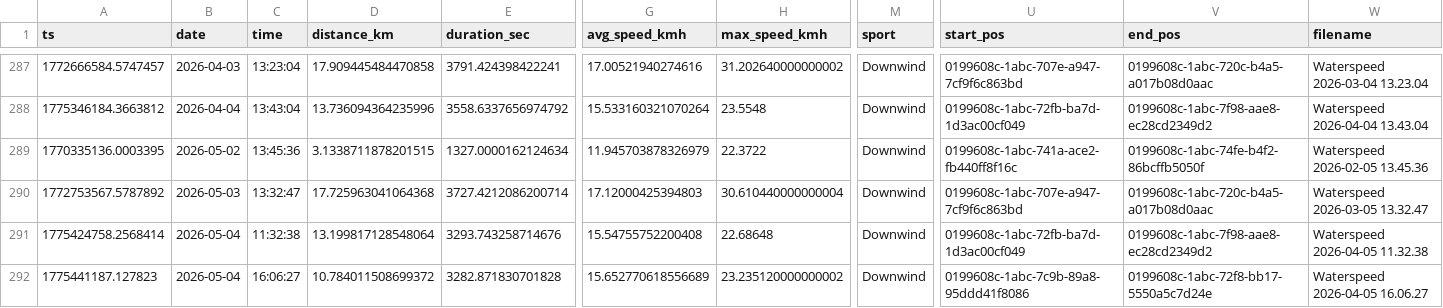
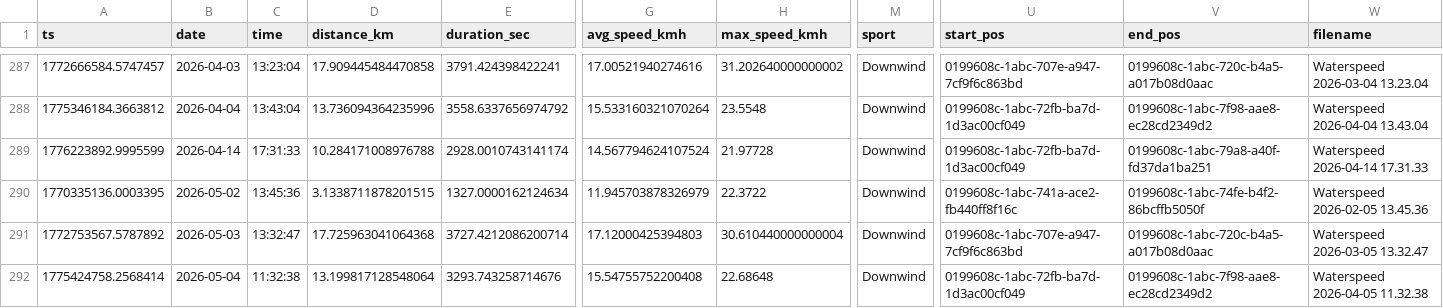
Before and after one commit to dustin/dwp, a CSV file: web/src/data/runs.csv, drawn as a sheet; only a part is shown, gaps mark what is left out; the shorter side is filled out with more unchanged rows; rows hold the shown columns only; the diff names each change by its address in the sheet, - before the commit and + after, or states it on an @@ line.

Commit message:
Rather light Kihei

```diff
--- a/web/src/data/runs.csv
+++ b/web/src/data/runs.csv
+row 289: 1776223892.9995599 | 2026-04-14 | 17:31:33 | 10.284171008976788 | 2928.0010743141174 | 14.567794624107524 | 21.97728 | Downwind | 0199608c-1abc-72fb-ba7d-1d3ac00cf049 | 0199608c-1abc-79a8-a40f-fd37da1ba251 | Waterspeed 2026-04-14 17.31.33
```
